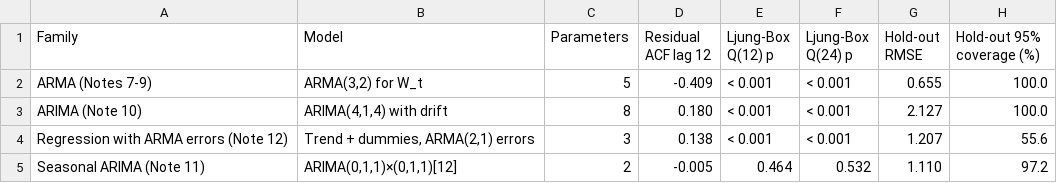
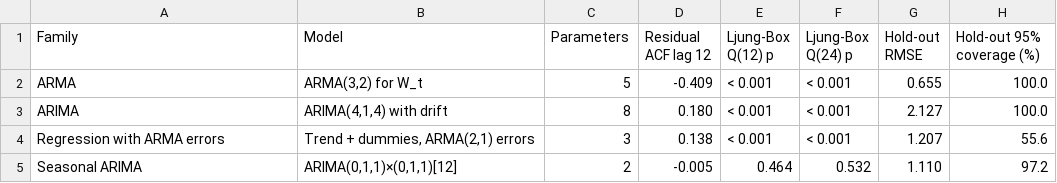
Before and after one commit to pascalantwi/TIME-SERIES-PROJECT, a CSV file: TIME SERIES REPORT/CO2 Project/tables/tab16_model_families.csv, drawn as a sheet.

```diff
--- a/TIME SERIES REPORT/CO2 Project/tables/tab16_model_families.csv
+++ b/TIME SERIES REPORT/CO2 Project/tables/tab16_model_families.csv
@@ -1,5 +1,5 @@
 "Family","Model","Parameters","Residual ACF lag 12","Ljung-Box Q(12) p","Ljung-Box Q(24) p","Hold-out RMSE","Hold-out 95% coverage (%)"
-"ARMA (Notes 7-9)","ARMA(3,2) for W_t",5,"-0.409","< 0.001","< 0.001","0.655","100.0"
-"ARIMA (Note 10)","ARIMA(4,1,4) with drift",8,"0.180","< 0.001","< 0.001","2.127","100.0"
-"Regression with ARMA errors (Note 12)","Trend + dummies, ARMA(2,1) errors",3,"0.138","< 0.001","< 0.001","1.207","55.6"
-"Seasonal ARIMA (Note 11)","ARIMA(0,1,1)×(0,1,1)[12]",2,"-0.005","0.464","0.532","1.110","97.2"
+"ARMA","ARMA(3,2) for W_t",5,"-0.409","< 0.001","< 0.001","0.655","100.0"
+"ARIMA","ARIMA(4,1,4) with drift",8,"0.180","< 0.001","< 0.001","2.127","100.0"
+"Regression with ARMA errors","Trend + dummies, ARMA(2,1) errors",3,"0.138","< 0.001","< 0.001","1.207","55.6"
+"Seasonal ARIMA","ARIMA(0,1,1)×(0,1,1)[12]",2,"-0.005","0.464","0.532","1.110","97.2"
```
Also changed, not shown: 25 other files.
